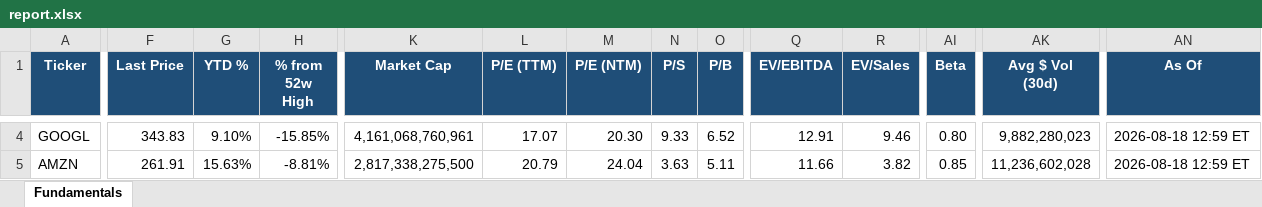
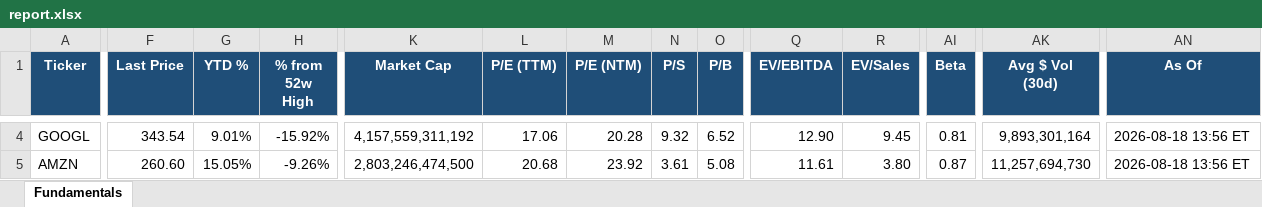
Before and after one commit to Sig02523/stock-list-fundamentals, an Excel workbook: report.xlsx, sheet Fundamentals, drawn as a sheet; only a part is shown, gaps mark what is left out; values as stored, in another font and other column widths than the file's, no borders; the diff covers the shown part only; the diff names each change by its address in the sheet, - before the commit and + after, or states it on an @@ line.

```diff
--- a/report.xlsx (sheet Fundamentals)
+++ b/report.xlsx (sheet Fundamentals)
-F4 (Last Price): 343.83
+F4 (Last Price): 343.54
-G4 (YTD %): 9.10%
+G4 (YTD %): 9.01%
-H4 (% from 52w High): -15.85%
+H4 (% from 52w High): -15.92%
-K4 (Market Cap): 4,161,068,760,961
+K4 (Market Cap): 4,157,559,311,192
-L4 (P/E (TTM)): 17.07
+L4 (P/E (TTM)): 17.06
-M4 (P/E (NTM)): 20.30
+M4 (P/E (NTM)): 20.28
-N4 (P/S): 9.33
+N4 (P/S): 9.32
-Q4 (EV/EBITDA): 12.91
+Q4 (EV/EBITDA): 12.90
-R4 (EV/Sales): 9.46
+R4 (EV/Sales): 9.45
-AI4 (Beta): 0.80
+AI4 (Beta): 0.81
-AK4 (Avg $ Vol (30d)): 9,882,280,023
+AK4 (Avg $ Vol (30d)): 9,893,301,164
-AN4:AN5 (As Of): 2026-08-18 12:59 ET
+AN4:AN5 (As Of): 2026-08-18 13:56 ET
-F5 (Last Price): 261.91
+F5 (Last Price): 260.60
-G5 (YTD %): 15.63%
+G5 (YTD %): 15.05%
-H5 (% from 52w High): -8.81%
+H5 (% from 52w High): -9.26%
-K5 (Market Cap): 2,817,338,275,500
+K5 (Market Cap): 2,803,246,474,500
-L5 (P/E (TTM)): 20.79
+L5 (P/E (TTM)): 20.68
-M5 (P/E (NTM)): 24.04
+M5 (P/E (NTM)): 23.92
-N5 (P/S): 3.63
+N5 (P/S): 3.61
-O5 (P/B): 5.11
+O5 (P/B): 5.08
-Q5 (EV/EBITDA): 11.66
+Q5 (EV/EBITDA): 11.61
-R5 (EV/Sales): 3.82
+R5 (EV/Sales): 3.80
-AI5 (Beta): 0.85
+AI5 (Beta): 0.87
-AK5 (Avg $ Vol (30d)): 11,236,602,028
+AK5 (Avg $ Vol (30d)): 11,257,694,730
```
Also changed, not shown: 461 edited cells elsewhere in this sheet, 1 other file.
